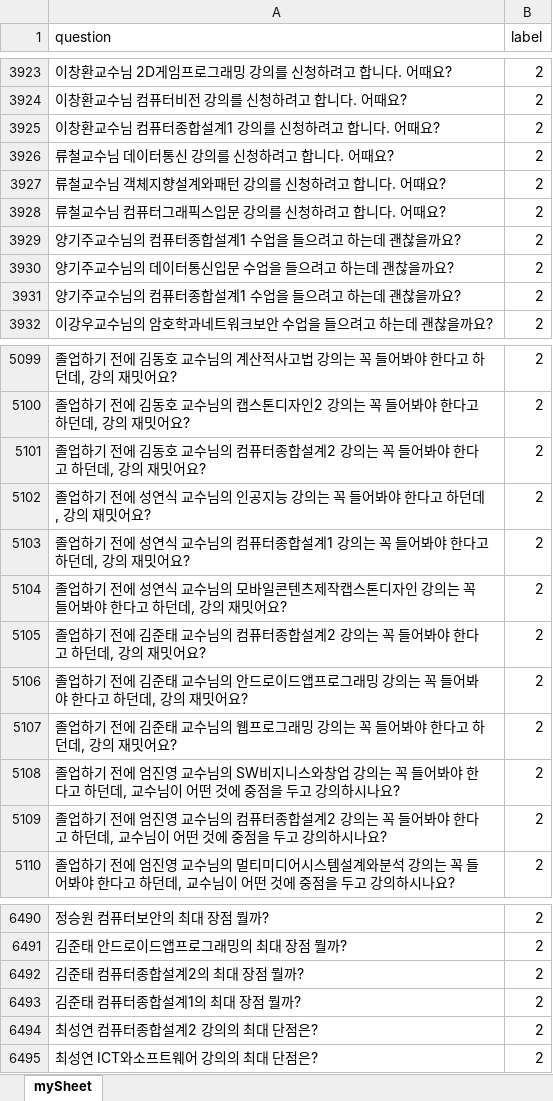
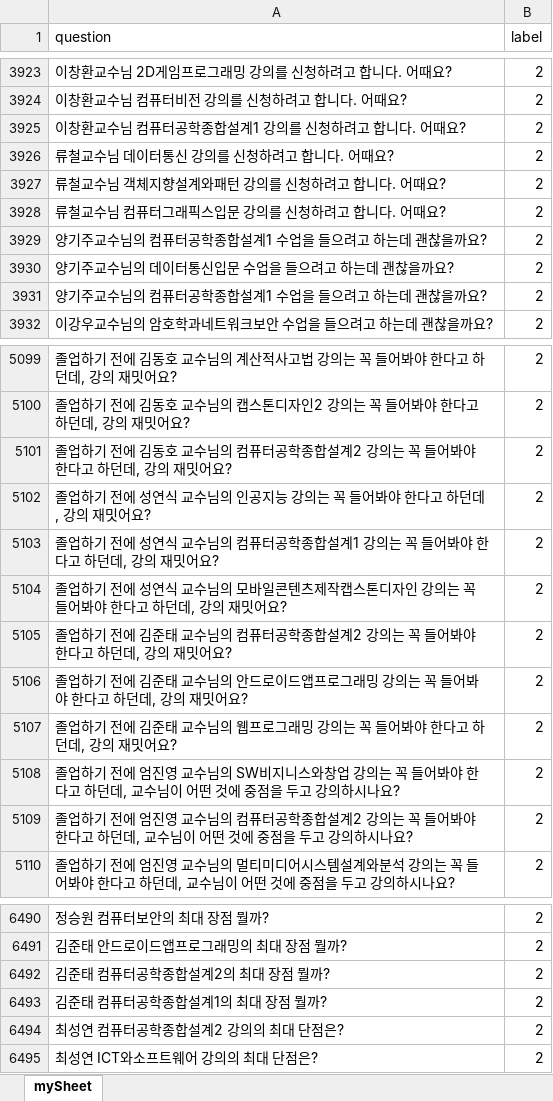
Before and after one commit to CSID-DGU/2018-2-CECD-DungDung-1-2, an Excel workbook: excel/2019_03_22_데이터셋통합.xlsx, sheet mySheet, drawn as a sheet; only a part is shown, gaps mark what is left out; values as stored, in another font and other column widths than the file's, no borders; the diff covers the shown part only; the diff names each change by its address in the sheet, - before the commit and + after, or states it on an @@ line.

```diff
--- a/excel/2019_03_22_데이터셋통합.xlsx (sheet mySheet)
+++ b/excel/2019_03_22_데이터셋통합.xlsx (sheet mySheet)
-A3925 (question): 이창환교수님 컴퓨터종합설계1 강의를 신청하려고 합니다. 어때요?
+A3925 (question): 이창환교수님 컴퓨터공학종합설계1 강의를 신청하려고 합니다. 어때요?
-A3929 (question): 양기주교수님의 컴퓨터종합설계1 수업을 들으려고 하는데 괜찮을까요?
+A3929 (question): 양기주교수님의 컴퓨터공학종합설계1 수업을 들으려고 하는데 괜찮을까요?
-A3931 (question): 양기주교수님의 컴퓨터종합설계1 수업을 들으려고 하는데 괜찮을까요?
+A3931 (question): 양기주교수님의 컴퓨터공학종합설계1 수업을 들으려고 하는데 괜찮을까요?
-A5101 (question): …컴퓨터종합설계…
+A5101 (question): …컴퓨터공학종합설계…
-A5103 (question): …컴퓨터종합설계…
+A5103 (question): …컴퓨터공학종합설계…
-A5105 (question): …컴퓨터종합설계…
+A5105 (question): …컴퓨터공학종합설계…
-A5109 (question): …컴퓨터종합설계…
+A5109 (question): …컴퓨터공학종합설계…
-A6492 (question): 김준태 컴퓨터종합설계2의 최대 장점 뭘까?
+A6492 (question): 김준태 컴퓨터공학종합설계2의 최대 장점 뭘까?
-A6493 (question): 김준태 컴퓨터종합설계1의 최대 장점 뭘까?
+A6493 (question): 김준태 컴퓨터공학종합설계1의 최대 장점 뭘까?
-A6494 (question): 최성연 컴퓨터종합설계2 강의의 최대 단점은?
+A6494 (question): 최성연 컴퓨터공학종합설계2 강의의 최대 단점은?
```
Also changed, not shown: 206 edited cells elsewhere in this sheet, 데이터셋/강의명(88).xlsx.
